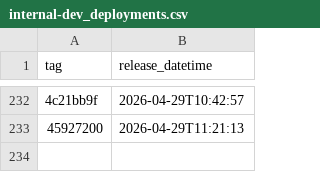
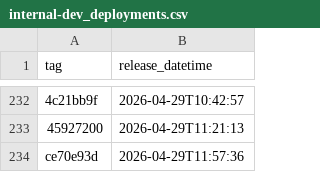
Before and after one commit to NHSDigital/electronic-prescription-service-api, a CSV file: _data/internal-dev_deployments.csv, drawn as a sheet; only a part is shown, gaps mark what is left out; the diff names each change by its address in the sheet, - before the commit and + after, or states it on an @@ line.

```diff
--- a/_data/internal-dev_deployments.csv
+++ b/_data/internal-dev_deployments.csv
+row 234: ce70e93d | 2026-04-29T11:57:36
```
Also changed, not shown: 1 other file.
